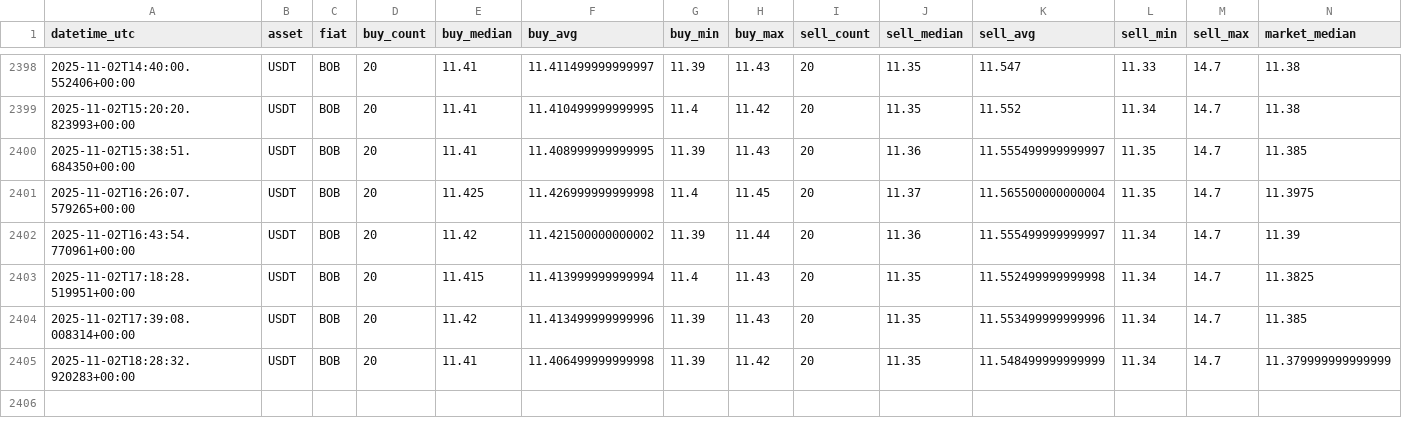
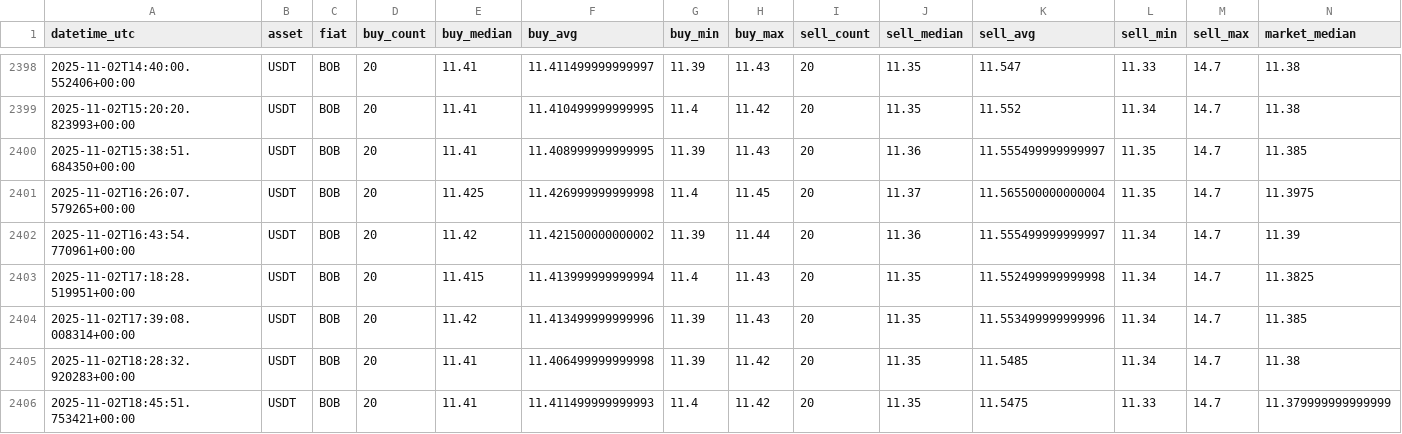
Before and after one commit to Crismtc/binance-p2p, a CSV file: data/p2p_bob_usdt.csv, drawn as a sheet; only a part is shown, gaps mark what is left out.

```diff
--- a/data/p2p_bob_usdt.csv
+++ b/data/p2p_bob_usdt.csv
@@ -2404,2 +2404,3 @@ datetime_utc,asset,fiat,buy_count,buy_median,buy_avg,buy_min,buy_max,sell_count,
 2025-11-02T17:39:08.008314+00:00,USDT,BOB,20,11.42,11.413499999999996,11.39,11.43,20,11.35,11.553499999999996,11.34,14.7,11.385
-2025-11-02T18:28:32.920283+00:00,USDT,BOB,20,11.41,11.406499999999998,11.39,11.42,20,11.35,11.548499999999999,11.34,14.7,11.379999999999999
+2025-11-02T18:28:32.920283+00:00,USDT,BOB,20,11.41,11.406499999999998,11.39,11.42,20,11.35,11.5485,11.34,14.7,11.38
+2025-11-02T18:45:51.753421+00:00,USDT,BOB,20,11.41,11.411499999999993,11.4,11.42,20,11.35,11.5475,11.33,14.7,11.379999999999999
```
